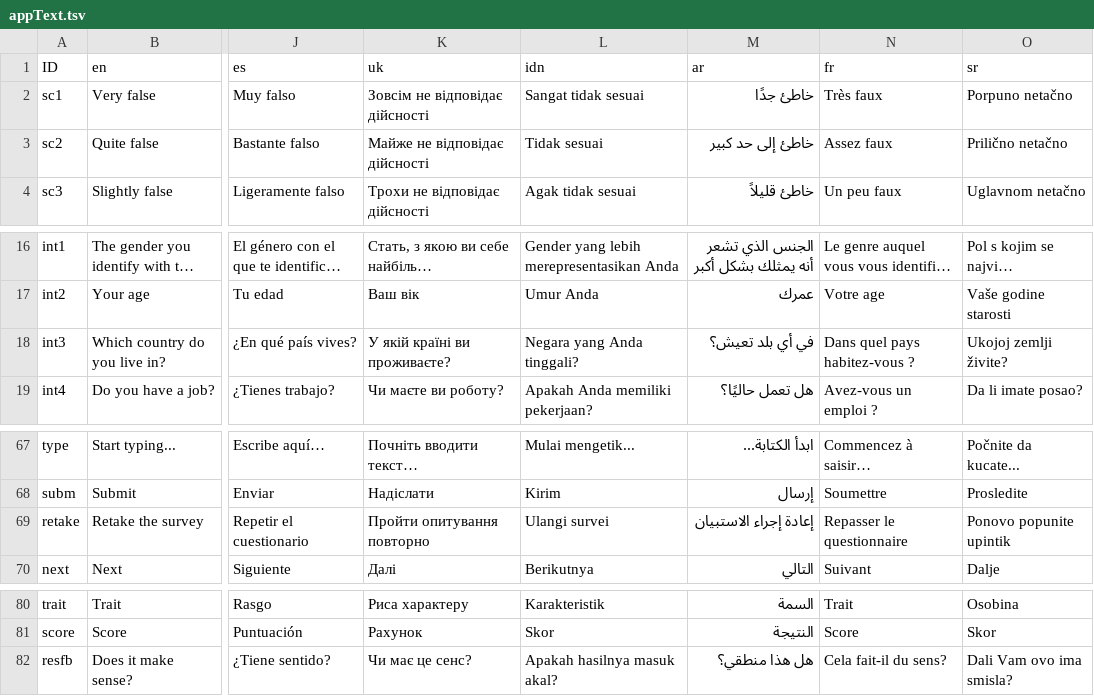
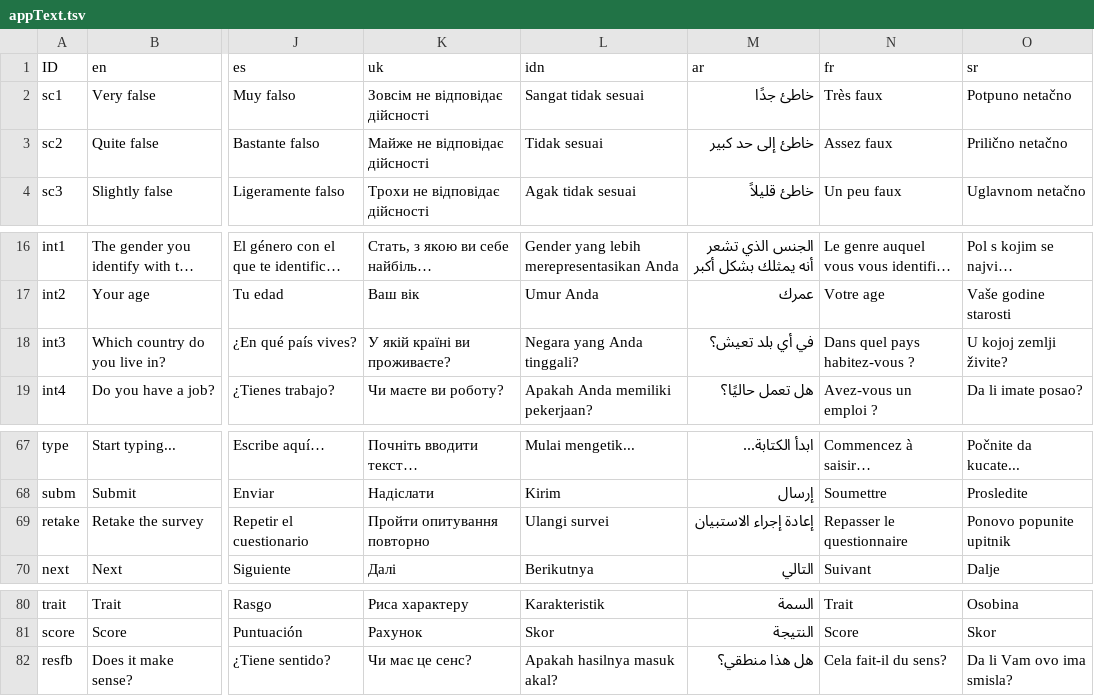
Before and after one commit to mottusemma/JobProfiler, a TSV file: www/appText.tsv, drawn as a sheet; only a part is shown, gaps mark what is left out; long unchanged cells end in …; the diff names each change by its address in the sheet, - before the commit and + after, or states it on an @@ line.

```diff
--- a/www/appText.tsv
+++ b/www/appText.tsv
-O2 (sr): Porpuno netačno
+O2 (sr): Potpuno netačno
-O18 (sr): Ukojoj zemlji živite?
+O18 (sr): U kojoj zemlji živite?
-O69 (sr): Ponovo popunite upintik
+O69 (sr): Ponovo popunite upitnik
-O82 (sr): Dali Vam ovo ima smisla?
+O82 (sr): Da li Vam ovo ima smisla?
```
Also changed, not shown: www/sr/jobNames.tsv, 1 other file.
